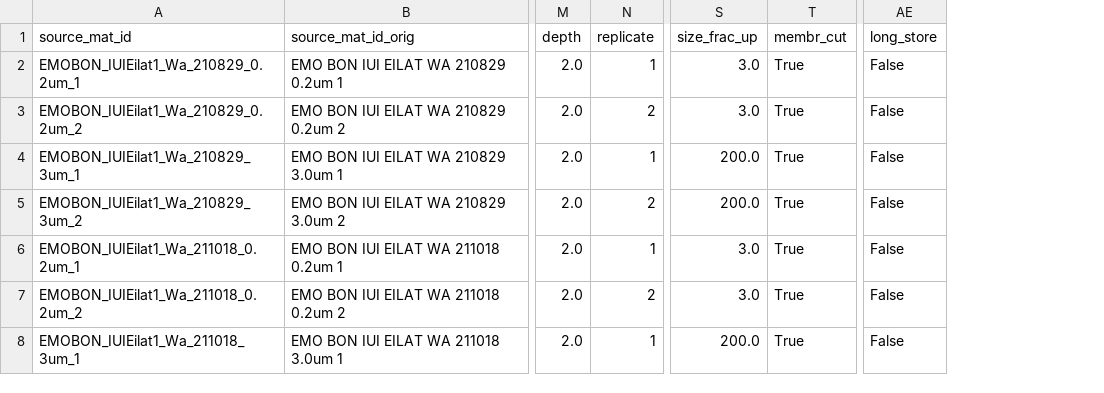
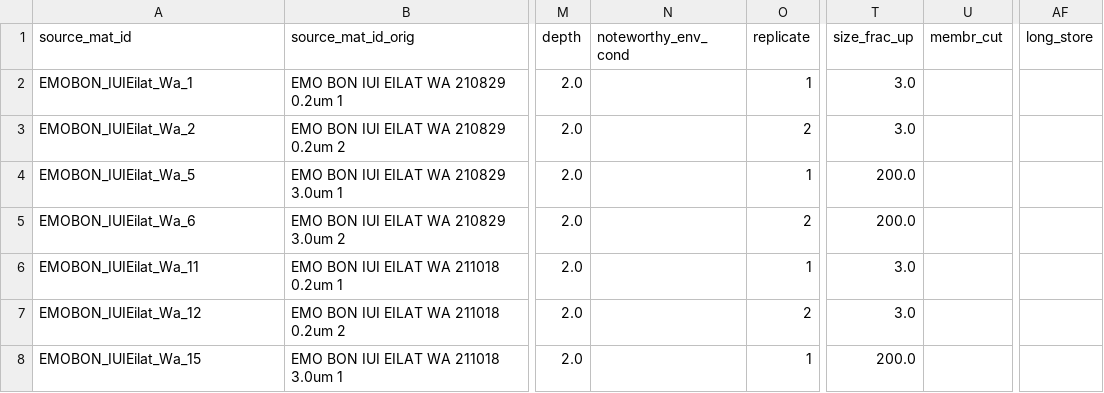
Before and after one commit to emo-bon/emo-bon-data-validation, a CSV file: validated-data/observatories/IUIEilat_water_column_combined_validated.csv, drawn as a sheet; only a part is shown, gaps mark what is left out; addresses are those after the commit; the diff covers the shown part only; the diff names each change by its address in the sheet, - before the commit and + after, or states it on an @@ line.

```diff
--- a/validated-data/observatories/IUIEilat_water_column_combined_validated.csv
+++ b/validated-data/observatories/IUIEilat_water_column_combined_validated.csv
+column N (noteworthy_env_cond), empty
-A2 (source_mat_id): EMOBON_IUIEilat1_Wa_210829_0.2um_1
+A2 (source_mat_id): EMOBON_IUIEilat_Wa_1
-U2:U8 (membr_cut): True
+U2:U8 (membr_cut): (empty)
-AF2:AF8 (long_store): False
+AF2:AF8 (long_store): (empty)
-A3 (source_mat_id): EMOBON_IUIEilat1_Wa_210829_0.2um_2
+A3 (source_mat_id): EMOBON_IUIEilat_Wa_2
-A4 (source_mat_id): EMOBON_IUIEilat1_Wa_210829_3um_1
+A4 (source_mat_id): EMOBON_IUIEilat_Wa_5
-A5 (source_mat_id): EMOBON_IUIEilat1_Wa_210829_3um_2
+A5 (source_mat_id): EMOBON_IUIEilat_Wa_6
-A6 (source_mat_id): EMOBON_IUIEilat1_Wa_211018_0.2um_1
+A6 (source_mat_id): EMOBON_IUIEilat_Wa_11
-A7 (source_mat_id): EMOBON_IUIEilat1_Wa_211018_0.2um_2
+A7 (source_mat_id): EMOBON_IUIEilat_Wa_12
-A8 (source_mat_id): EMOBON_IUIEilat1_Wa_211018_3um_1
+A8 (source_mat_id): EMOBON_IUIEilat_Wa_15
```
Also changed, not shown: 2 added rows and 15 edited cells elsewhere in this file, validated-data/observatories/NRMCB_water_column_combined_validated.csv, validated-data/observatories/PiEGetxo_water_column_combined_validated.csv, 12 other files.
